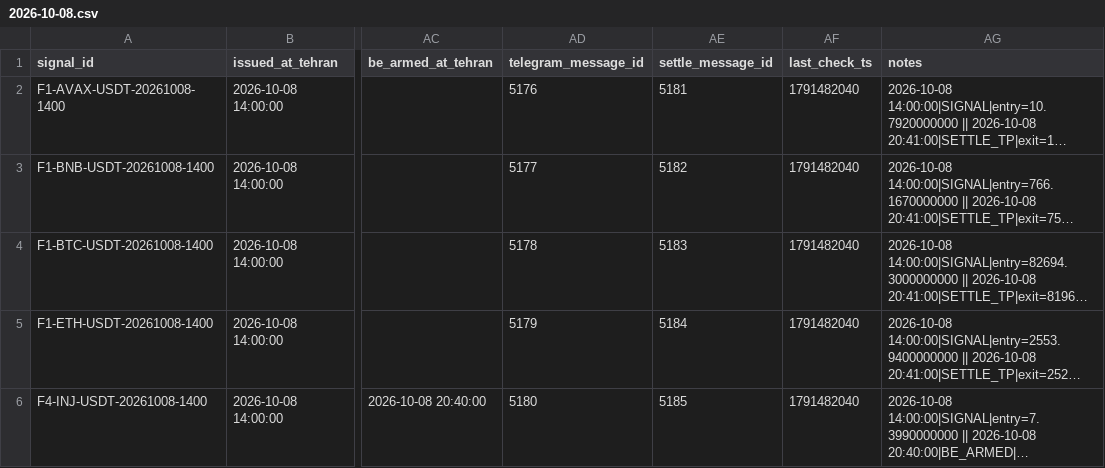
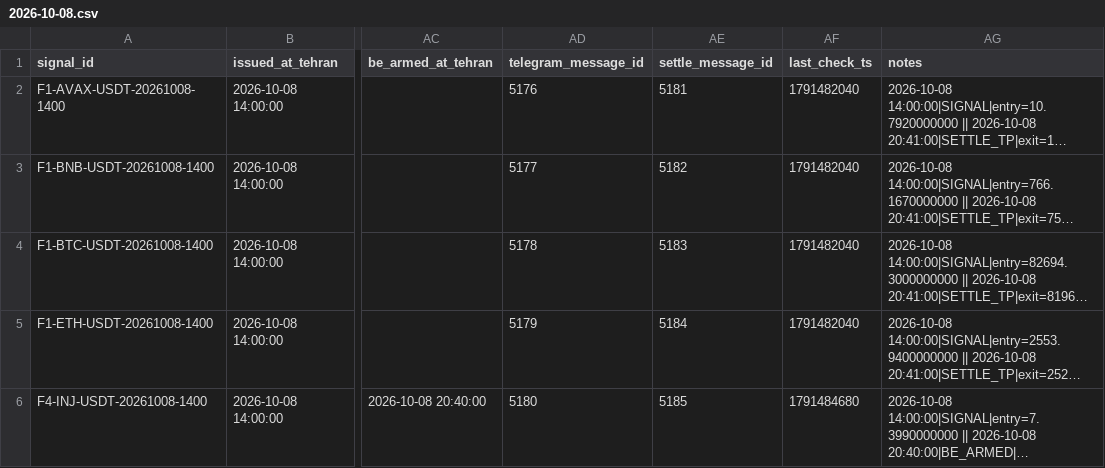
Before and after one commit to khosroabadiMehdi/PentaSignal, a CSV file: data/signals/2026-10-08.csv, drawn as a sheet; only a part is shown, gaps mark what is left out; long unchanged cells end in …; the diff names each change by its address in the sheet, - before the commit and + after, or states it on an @@ line.

```diff
--- a/data/signals/2026-10-08.csv
+++ b/data/signals/2026-10-08.csv
-AF6 (last_check_ts): 1791482040
+AF6 (last_check_ts): 1791484680
```
Also changed, not shown: 22 other files.
